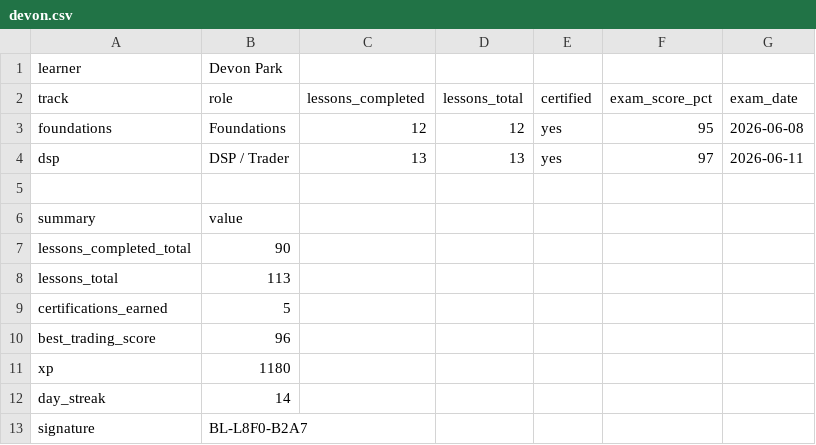
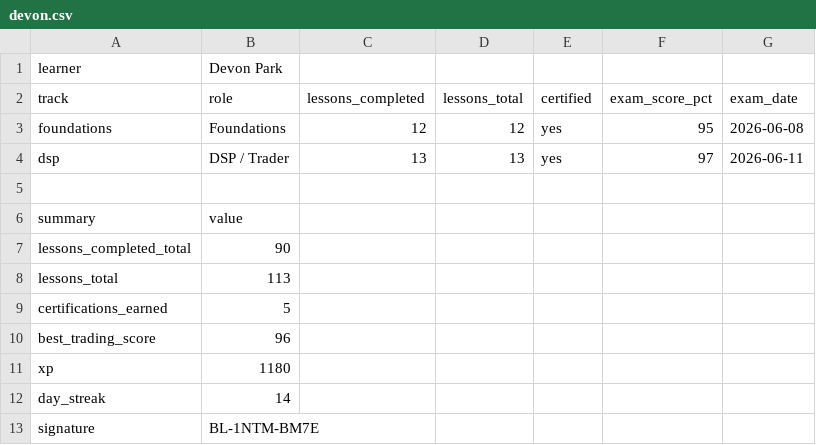
Before and after one commit to scumunna/BidLab, a CSV file: docs/samples/cohort/devon.csv, drawn as a sheet.

Commit message:
feat(cohort): sign the per-track rows, not just the summary
Closes the hole the enterprise re-rate found: only the summary block was
signed, so a learner could flip a per-path certified=no to yes on a "verified"
transcript undetected. The signature now covers each path's completion,
certification, and exam score (sorted by id, so file order does not matter),
and editing any per-track row is flagged as tampered. Regenerates the signed
sample transcripts. Two new known-answer tests.

Honest boundary: with an open-source app the hash is public, so this is
tamper-evidence against edits, not forgery-resistance against someone who
recomputes it. True authentication needs the hosted tier's server-held key.

```diff
--- a/docs/samples/cohort/devon.csv
+++ b/docs/samples/cohort/devon.csv
@@ -12,2 +12,2 @@ xp,1180
 day_streak,14
-signature,BL-L8F0-B2A7
+signature,BL-1NTM-BM7E
```
Also changed, not shown: docs/samples/cohort/maya.csv, docs/samples/cohort/priya.csv, 3 other files.
